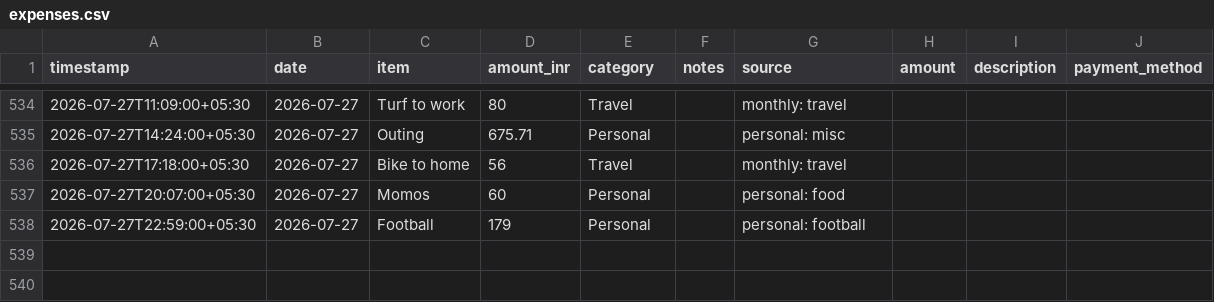
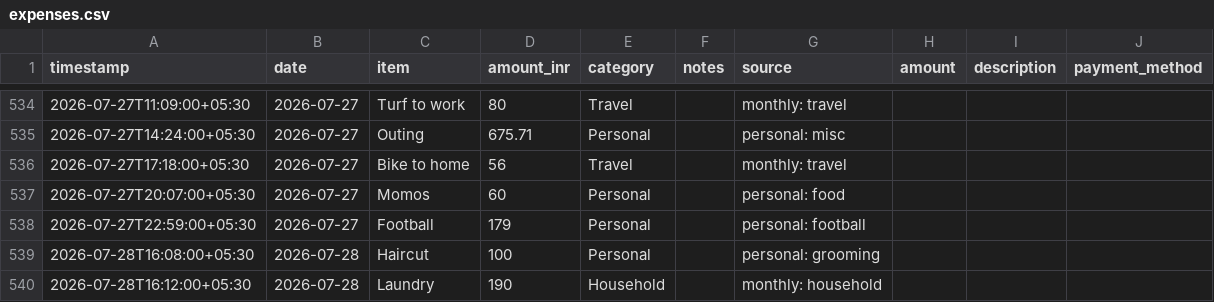
Before and after one commit to Sukrittt/envelope, a CSV file: productivity/expenses.csv, drawn as a sheet; only a part is shown, gaps mark what is left out; the diff names each change by its address in the sheet, - before the commit and + after, or states it on an @@ line.

Commit message:
Log expenses: haircut and laundry

```diff
--- a/productivity/expenses.csv
+++ b/productivity/expenses.csv
+row 539: 2026-07-28T16:08:00+05:30 | 2026-07-28 | Haircut | 100 | Personal |  | personal: grooming
+row 540: 2026-07-28T16:12:00+05:30 | 2026-07-28 | Laundry | 190 | Household |  | monthly: household
```
Also changed, not shown: data/expenses.csv, public/productivity/expenses.csv, 1 other file.
